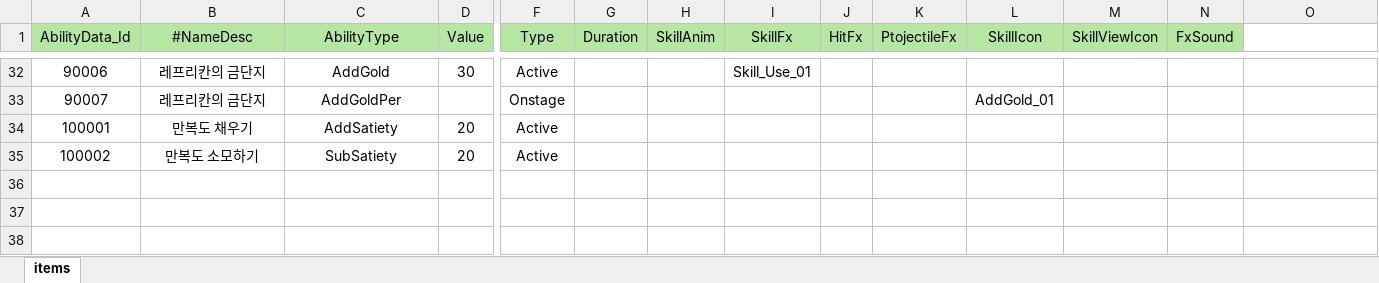
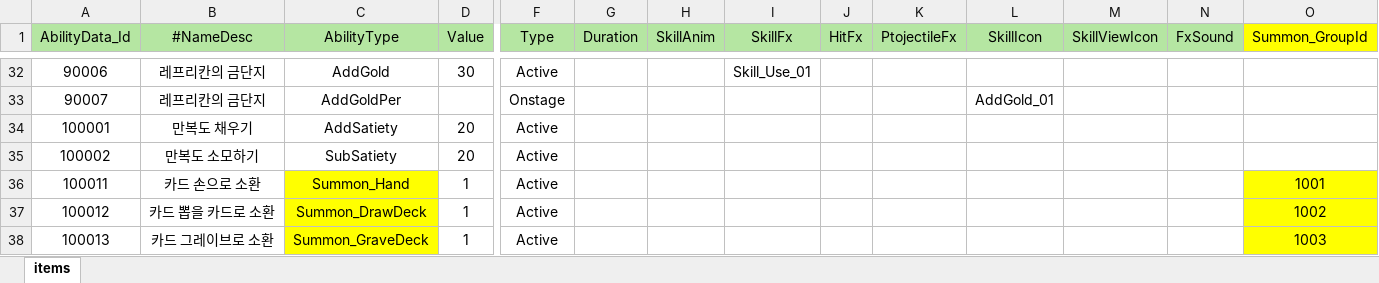
Before and after one commit to Milkbboy/repo, an Excel workbook: Assets/ERang/Excels/AbilityData.xlsx, sheet items, drawn as a sheet; only a part is shown, gaps mark what is left out; values as stored, in another font and other column widths than the file's, no borders; rows hold the shown columns only; the diff names each change by its address in the sheet, - before the commit and + after, or states it on an @@ line.

Commit message:
마일스톤 12월 10일 - SummonData 테이블 추가

```diff
--- a/Assets/ERang/Excels/AbilityData.xlsx (sheet items)
+++ b/Assets/ERang/Excels/AbilityData.xlsx (sheet items)
-O1: (empty)
+O1: Summon_GroupId
-O1 fill: none
+O1 fill: #FFFF00
+row 36: 100011 | 카드 손으로 소환 | Summon_Hand | 1 | Active |  |  |  |  |  |  |  |  | 1001
+row 37: 100012 | 카드 뽑을 카드로 소환 | Summon_DrawDeck | 1 | Active |  |  |  |  |  |  |  |  | 1002
+row 38: 100013 | 카드 그레이브로 소환 | Summon_GraveDeck | 1 | Active |  |  |  |  |  |  |  |  | 1003
```
Also changed, not shown: Assets/ERang/Excels/AiData.xlsx, Assets/ERang/Excels/AiGroupData.xlsx, 18 other files.
